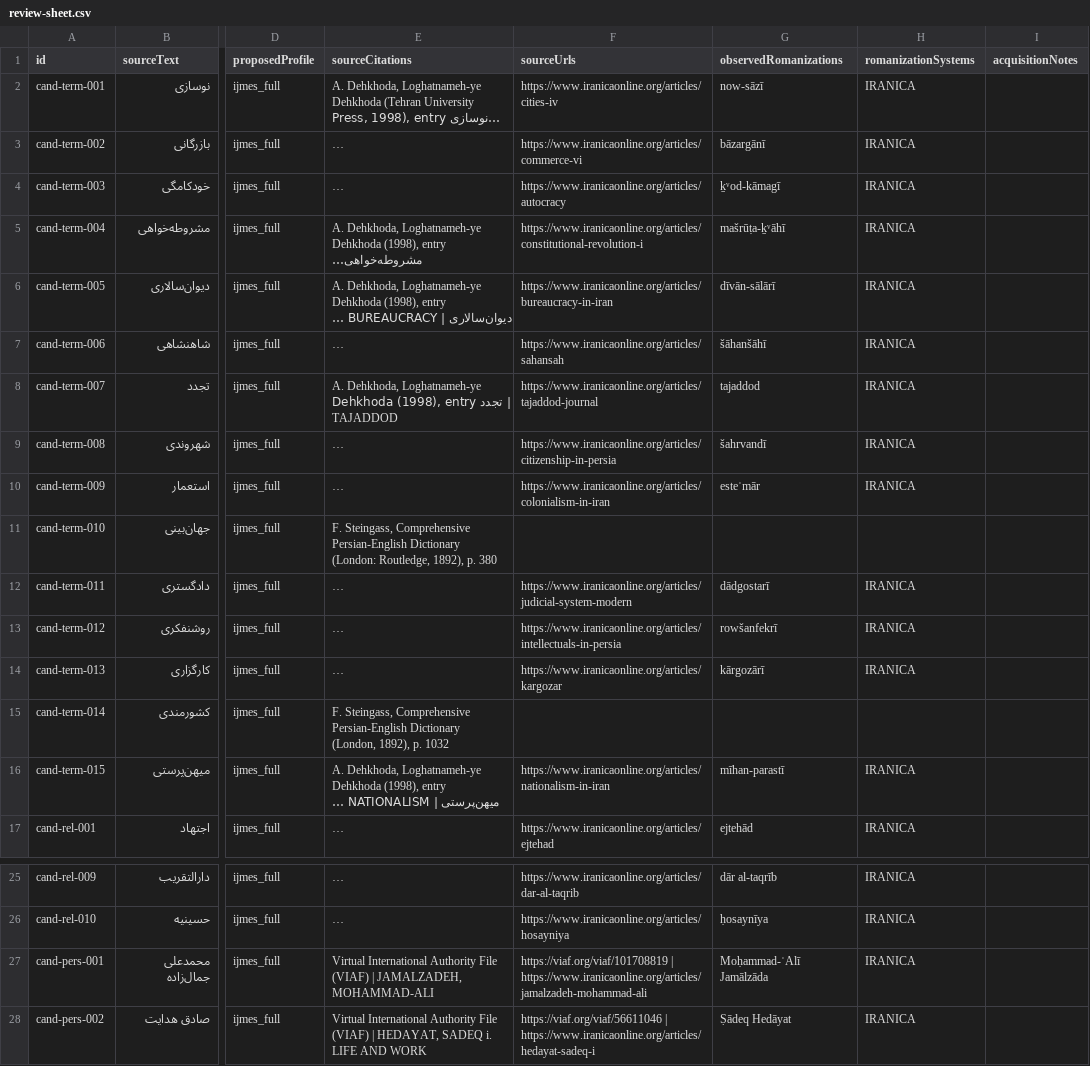
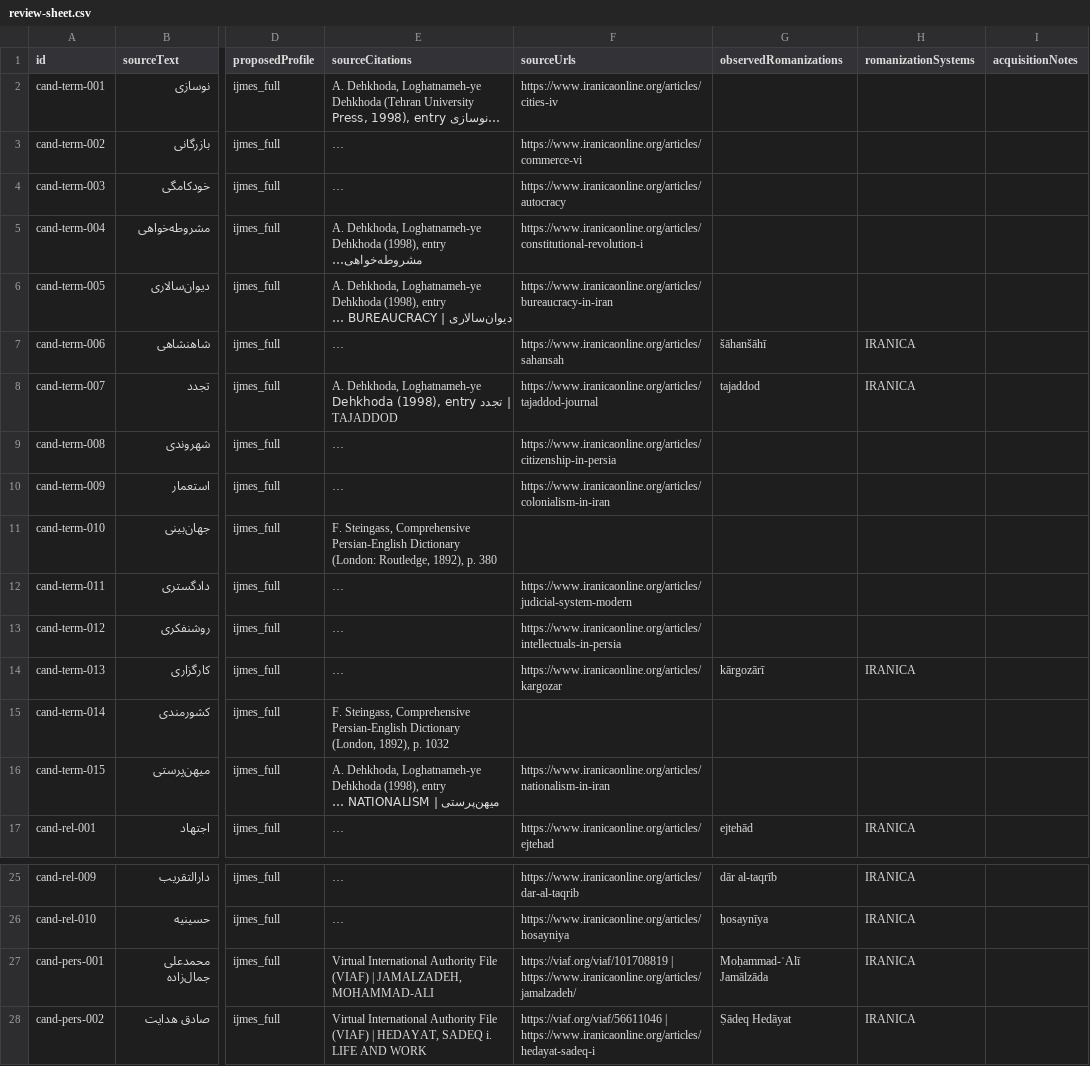
Before and after one commit to mehdimt1980/persian-scholarly-transliterator, a CSV file: validation/acquisition/review-sheet.csv, drawn as a sheet; only a part is shown, gaps mark what is left out; long unchanged cells end in …; the diff names each change by its address in the sheet, - before the commit and + after, or states it on an @@ line.

Commit message:
fix(acquisition): distinguish exact romanization claims and refine Iranica provenance

```diff
--- a/validation/acquisition/review-sheet.csv
+++ b/validation/acquisition/review-sheet.csv
-G2 (observedRomanizations): now-sāzī
+G2 (observedRomanizations): (empty)
-H2:H6 (romanizationSystems): IRANICA
+H2:H6 (romanizationSystems): (empty)
-G3 (observedRomanizations): bāzargānī
+G3 (observedRomanizations): (empty)
-G4 (observedRomanizations): ḵᵛod-kāmagī
+G4 (observedRomanizations): (empty)
-G5 (observedRomanizations): mašrūṭa-ḵᵛāhī
+G5 (observedRomanizations): (empty)
-G6 (observedRomanizations): dīvān-sālārī
+G6 (observedRomanizations): (empty)
-G9 (observedRomanizations): šahrvandī
+G9 (observedRomanizations): (empty)
-H9:H10 (romanizationSystems): IRANICA
+H9:H10 (romanizationSystems): (empty)
-G10 (observedRomanizations): esteʿmār
+G10 (observedRomanizations): (empty)
-G12 (observedRomanizations): dādgostarī
+G12 (observedRomanizations): (empty)
-H12:H13 (romanizationSystems): IRANICA
+H12:H13 (romanizationSystems): (empty)
-G13 (observedRomanizations): rowšanfekrī
+G13 (observedRomanizations): (empty)
-G16 (observedRomanizations): mīhan-parastī
+G16 (observedRomanizations): (empty)
-H16 (romanizationSystems): IRANICA
+H16 (romanizationSystems): (empty)
-F27 (sourceUrls): https://viaf.org/viaf/101708819 | https://www.iranicaonline.org/articles/jamalzadeh-mohammad-ali
+F27 (sourceUrls): https://viaf.org/viaf/101708819 | https://www.iranicaonline.org/articles/jamalzadeh/
```
Also changed, not shown: 9 other files.
